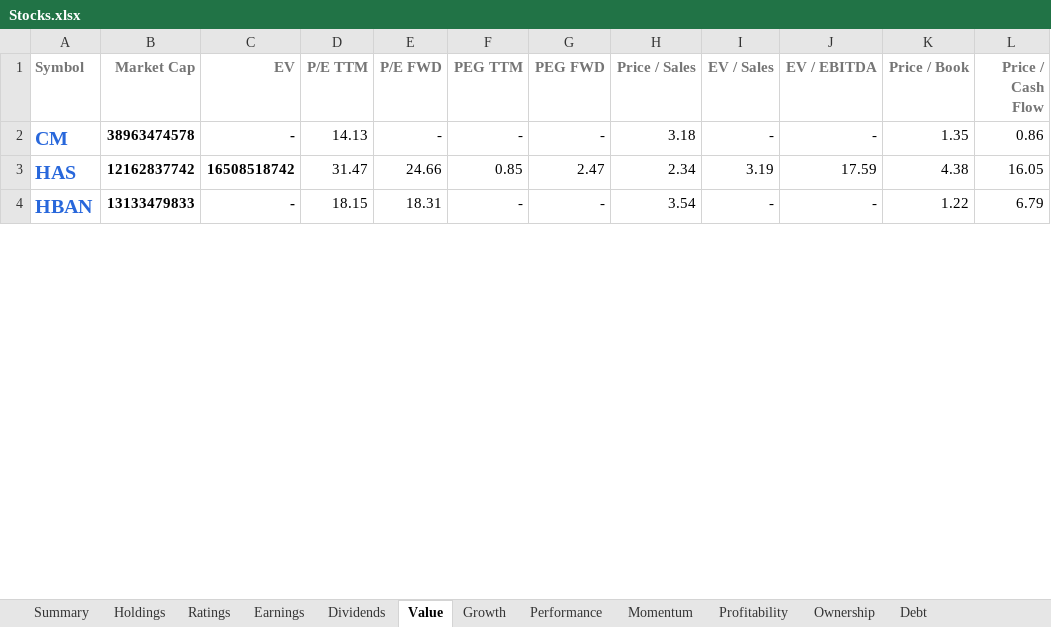
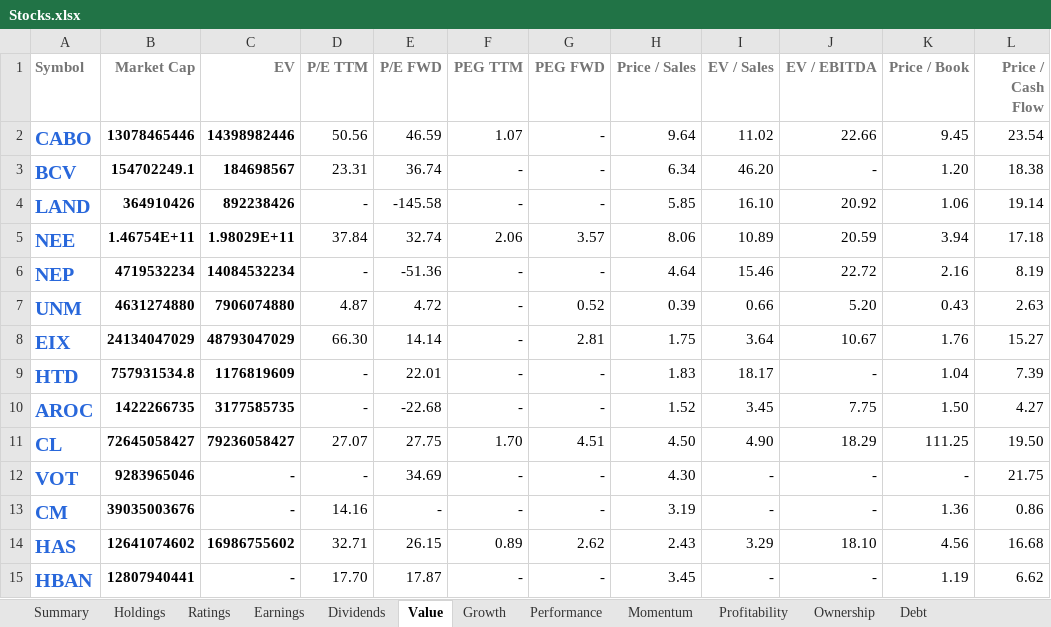
Before and after one commit to mucolon/opt-portfolio, an Excel workbook: data/Stocks.xlsx, sheet Value, drawn as a sheet; only a part is shown; values as stored, in another font and other column widths than the file's, no borders; conditional formats and table styles not drawn; addresses are those after the commit; the diff covers the shown part only; the diff names each change by its address in the sheet, - before the commit and + after, or states it on an @@ line.

```diff
--- a/data/Stocks.xlsx (sheet Value)
+++ b/data/Stocks.xlsx (sheet Value)
+row 2: CABO | 13078465446 | 14398982446 | 50.56 | 46.59 | 1.07 | - | 9.64 | 11.02 | 22.66 | 9.45 | 23.54
+row 3: BCV | 154702249.1 | 184698567 | 23.31 | 36.74 | - | - | 6.34 | 46.20 | - | 1.20 | 18.38
+row 4: LAND | 364910426 | 892238426 | - | -145.58 | - | - | 5.85 | 16.10 | 20.92 | 1.06 | 19.14
+row 5: NEE | 1.46754E+11 | 1.98029E+11 | 37.84 | 32.74 | 2.06 | 3.57 | 8.06 | 10.89 | 20.59 | 3.94 | 17.18
+row 6: NEP | 4719532234 | 14084532234 | - | -51.36 | - | - | 4.64 | 15.46 | 22.72 | 2.16 | 8.19
+row 7: UNM | 4631274880 | 7906074880 | 4.87 | 4.72 | - | 0.52 | 0.39 | 0.66 | 5.20 | 0.43 | 2.63
+row 8: EIX | 24134047029 | 48793047029 | 66.30 | 14.14 | - | 2.81 | 1.75 | 3.64 | 10.67 | 1.76 | 15.27
+row 9: HTD | 757931534.8 | 1176819609 | - | 22.01 | - | - | 1.83 | 18.17 | - | 1.04 | 7.39
+row 10: AROC | 1422266735 | 3177585735 | - | -22.68 | - | - | 1.52 | 3.45 | 7.75 | 1.50 | 4.27
+row 11: CL | 72645058427 | 79236058427 | 27.07 | 27.75 | 1.70 | 4.51 | 4.50 | 4.90 | 18.29 | 111.25 | 19.50
+row 12: VOT | 9283965046 | - | - | 34.69 | - | - | 4.30 | - | - | - | 21.75
-B13 (Market Cap): 38963474578
+B13 (Market Cap): 39035003676
-D13 (P/E TTM): 14.13
+D13 (P/E TTM): 14.16
-H13 (Price / Sales): 3.18
+H13 (Price / Sales): 3.19
-K13 (Price / Book): 1.35
+K13 (Price / Book): 1.36
-B14 (Market Cap): 12162837742
+B14 (Market Cap): 12641074602
-C14 (EV): 16508518742
+C14 (EV): 16986755602
-D14 (P/E TTM): 31.47
+D14 (P/E TTM): 32.71
-E14 (P/E FWD): 24.66
+E14 (P/E FWD): 26.15
-F14 (PEG TTM): 0.85
+F14 (PEG TTM): 0.89
-G14 (PEG FWD): 2.47
+G14 (PEG FWD): 2.62
-H14 (Price / Sales): 2.34
+H14 (Price / Sales): 2.43
-I14 (EV / Sales): 3.19
+I14 (EV / Sales): 3.29
-J14 (EV / EBITDA): 17.59
+J14 (EV / EBITDA): 18.10
-K14 (Price / Book): 4.38
+K14 (Price / Book): 4.56
-L14 (Price / Cash Flow): 16.05
+L14 (Price / Cash Flow): 16.68
-B15 (Market Cap): 13133479833
+B15 (Market Cap): 12807940441
-D15 (P/E TTM): 18.15
+D15 (P/E TTM): 17.70
-E15 (P/E FWD): 18.31
+E15 (P/E FWD): 17.87
-H15 (Price / Sales): 3.54
+H15 (Price / Sales): 3.45
-K15 (Price / Book): 1.22
+K15 (Price / Book): 1.19
-L15 (Price / Cash Flow): 6.79
+L15 (Price / Cash Flow): 6.62
```
Also changed, not shown: 1751 edited cells elsewhere in this sheet, sheet Performance, sheet Momentum, sheet Summary, sheet Holdings, sheet Dividends, sheet Ownership, 5 more sheets, 6 other files.
